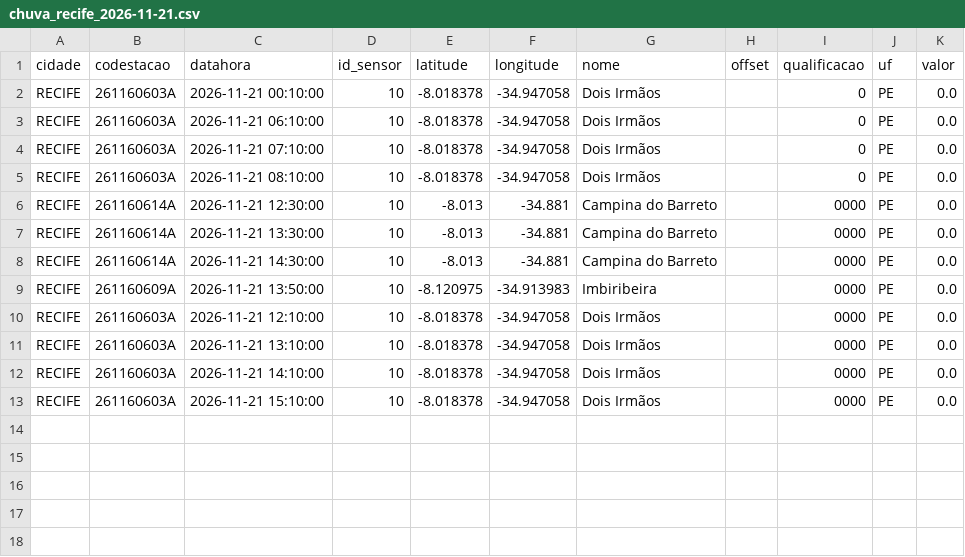
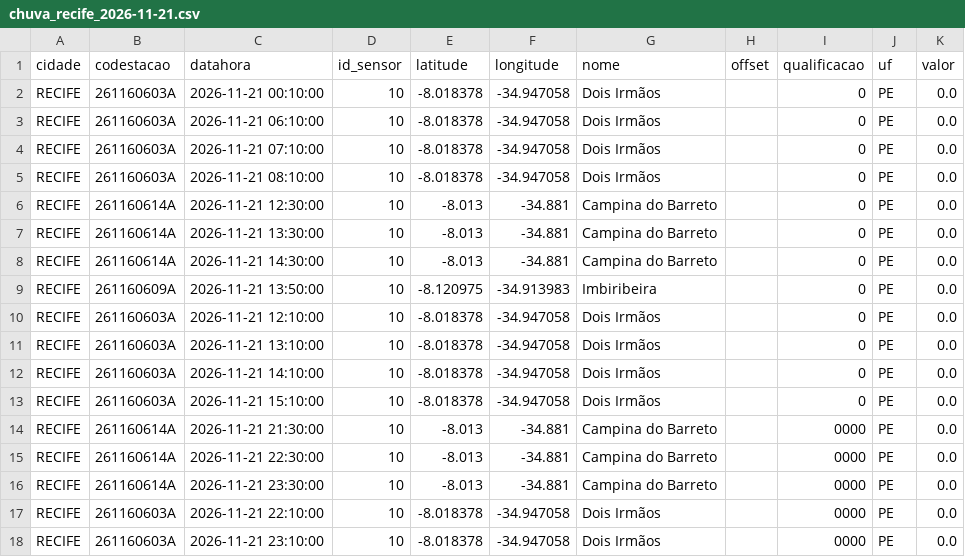
Before and after one commit to RafaellaB/risco-hoje, a CSV file: chuva_recife_2026-11-21.csv, drawn as a sheet.

```diff
--- a/chuva_recife_2026-11-21.csv
+++ b/chuva_recife_2026-11-21.csv
@@ -5,9 +5,14 @@ RECIFE,261160603A,2026-11-21 07:10:00,10,-8.018378,-34.947058,Dois Irmãos,,0,PE
 RECIFE,261160603A,2026-11-21 08:10:00,10,-8.018378,-34.947058,Dois Irmãos,,0,PE,0.0
-RECIFE,261160614A,2026-11-21 12:30:00,10,-8.013,-34.881,Campina do Barreto,,0000,PE,0.0
-RECIFE,261160614A,2026-11-21 13:30:00,10,-8.013,-34.881,Campina do Barreto,,0000,PE,0.0
-RECIFE,261160614A,2026-11-21 14:30:00,10,-8.013,-34.881,Campina do Barreto,,0000,PE,0.0
-RECIFE,261160609A,2026-11-21 13:50:00,10,-8.120975,-34.913983,Imbiribeira,,0000,PE,0.0
-RECIFE,261160603A,2026-11-21 12:10:00,10,-8.018378,-34.947058,Dois Irmãos,,0000,PE,0.0
-RECIFE,261160603A,2026-11-21 13:10:00,10,-8.018378,-34.947058,Dois Irmãos,,0000,PE,0.0
-RECIFE,261160603A,2026-11-21 14:10:00,10,-8.018378,-34.947058,Dois Irmãos,,0000,PE,0.0
-RECIFE,261160603A,2026-11-21 15:10:00,10,-8.018378,-34.947058,Dois Irmãos,,0000,PE,0.0
+RECIFE,261160614A,2026-11-21 12:30:00,10,-8.013,-34.881,Campina do Barreto,,0,PE,0.0
+RECIFE,261160614A,2026-11-21 13:30:00,10,-8.013,-34.881,Campina do Barreto,,0,PE,0.0
+RECIFE,261160614A,2026-11-21 14:30:00,10,-8.013,-34.881,Campina do Barreto,,0,PE,0.0
+RECIFE,261160609A,2026-11-21 13:50:00,10,-8.120975,-34.913983,Imbiribeira,,0,PE,0.0
+RECIFE,261160603A,2026-11-21 12:10:00,10,-8.018378,-34.947058,Dois Irmãos,,0,PE,0.0
+RECIFE,261160603A,2026-11-21 13:10:00,10,-8.018378,-34.947058,Dois Irmãos,,0,PE,0.0
+RECIFE,261160603A,2026-11-21 14:10:00,10,-8.018378,-34.947058,Dois Irmãos,,0,PE,0.0
+RECIFE,261160603A,2026-11-21 15:10:00,10,-8.018378,-34.947058,Dois Irmãos,,0,PE,0.0
+RECIFE,261160614A,2026-11-21 21:30:00,10,-8.013,-34.881,Campina do Barreto,,0000,PE,0.0
+RECIFE,261160614A,2026-11-21 22:30:00,10,-8.013,-34.881,Campina do Barreto,,0000,PE,0.0
+RECIFE,261160614A,2026-11-21 23:30:00,10,-8.013,-34.881,Campina do Barreto,,0000,PE,0.0
+RECIFE,261160603A,2026-11-21 22:10:00,10,-8.018378,-34.947058,Dois Irmãos,,0000,PE,0.0
+RECIFE,261160603A,2026-11-21 23:10:00,10,-8.018378,-34.947058,Dois Irmãos,,0000,PE,0.0
```
Also changed, not shown: 1 other file.
